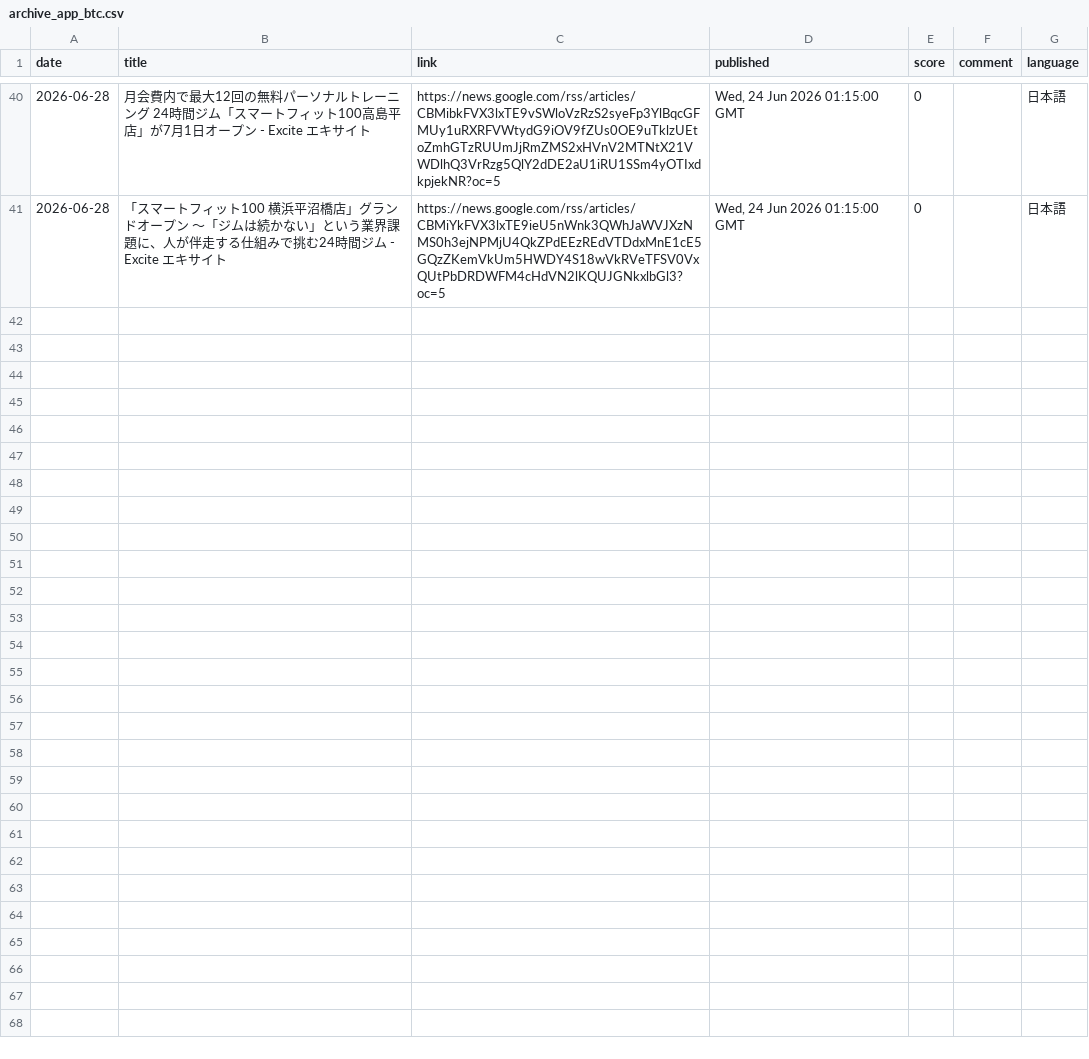
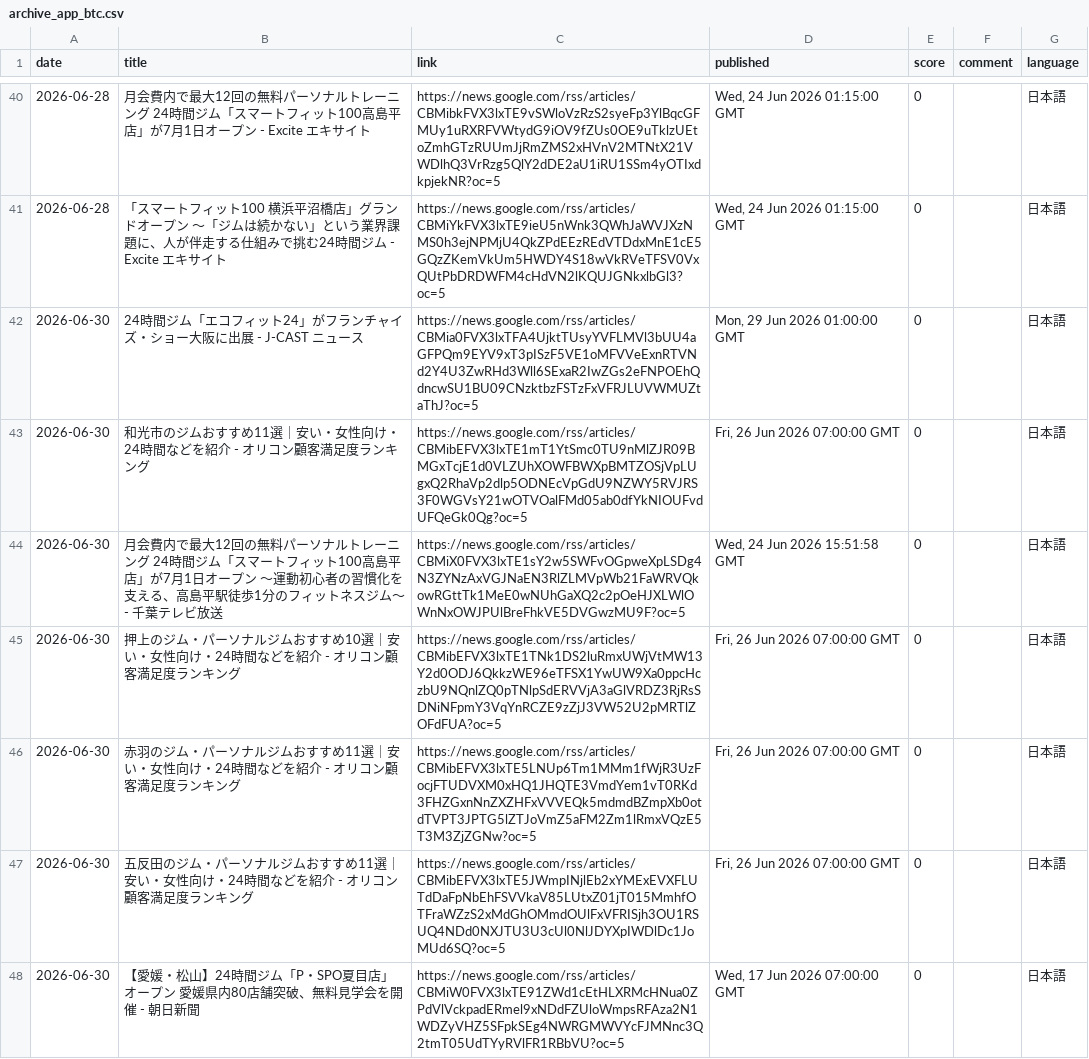
Before and after one commit to southernclouds/fitness-news-intelligence, a CSV file: archive_app_btc.csv, drawn as a sheet; only a part is shown, gaps mark what is left out; the diff names each change by its address in the sheet, - before the commit and + after, or states it on an @@ line.

```diff
--- a/archive_app_btc.csv
+++ b/archive_app_btc.csv
+row 42: 2026-06-30 | 24時間ジム「エコフィット24」がフランチャイズ・ショー大阪に出展 - J-CAST ニュース | https://news.google.com/rss/articles/CBMia0FVX3lxTFA4UjktTUsyYVFLMVl3bUU4aGFPQm9EYV9xT3pISzF5VE1oMFVVeExnRTVNd2Y4U3ZwRHd3Wll6SExaR2IwZGs2eFNPOEhQdncwSU1BU09CNzktbzFSTzFxVFRJLUVWMUZtaThJ?oc=5 | Mon, 29 Jun 2026 01:00:00 GMT | 0 |  | 日本語
+row 43: 2026-06-30 | 和光市のジムおすすめ11選｜安い・女性向け・24時間などを紹介 - オリコン顧客満足度ランキング | https://news.google.com/rss/articles/CBMibEFVX3lxTE1mT1YtSmc0TU9nMlZJR09BMGxTcjE1d0VLZUhXOWFBWXpBMTZOSjVpLUgxQ2RhaVp2dlp5ODNEcVpGdU9NZWY5RVJRS3F0WGVsY21wOTVOalFMd05ab0dfYkNIOUFvdUFQeGk0Qg?oc=5 | Fri, 26 Jun 2026 07:00:00 GMT | 0 |  | 日本語
+row 44: 2026-06-30 | 月会費内で最大12回の無料パーソナルトレーニング 24時間ジム「スマートフィット100高島平店」が7月1日オープン ～運動初心者の習慣化を支える、高島平駅徒歩1分のフィットネスジム～ - 千葉テレビ放送 | https://news.google.com/rss/articles/CBMiX0FVX3lxTE1sY2w5SWFvOGpweXpLSDg4N3ZYNzAxVGJNaEN3RlZLMVpWb21FaWRVQkowRGttTk1MeE0wNUhGaXQ2c2pOeHJXLWlOWnNxOWJPUlBreFhkVE5DVGwzMU9F?oc=5 | Wed, 24 Jun 2026 15:51:58 GMT | 0 |  | 日本語
+row 45: 2026-06-30 | 押上のジム・パーソナルジムおすすめ10選｜安い・女性向け・24時間などを紹介 - オリコン顧客満足度ランキング | https://news.google.com/rss/articles/CBMibEFVX3lxTE1TNk1DS2luRmxUWjVtMW13Y2d0ODJ6QkkzWE96eTFSX1YwUW9Xa0ppcHczbU9NQnlZQ0pTNlpSdERVVjA3aGlVRDZ3RjRsSDNiNFpmY3VqYnRCZE9zZjJ3VW52U2pMRTlZOFdFUA?oc=5 | Fri, 26 Jun 2026 07:00:00 GMT | 0 |  | 日本語
+row 46: 2026-06-30 | 赤羽のジム・パーソナルジムおすすめ11選｜安い・女性向け・24時間などを紹介 - オリコン顧客満足度ランキング | https://news.google.com/rss/articles/CBMibEFVX3lxTE5LNUp6Tm1MMm1fWjR3UzFocjFTUDVXM0xHQ1JHQTE3VmdYem1vT0RKd3FHZGxnNnZXZHFxVVVEQk5mdmdBZmpXb0otdTVPT3JPTG5lZTJoVmZ5aFM2Zm1lRmxVQzE5T3M3ZjZGNw?oc=5 | Fri, 26 Jun 2026 07:00:00 GMT | 0 |  | 日本語
+row 47: 2026-06-30 | 五反田のジム・パーソナルジムおすすめ11選｜安い・女性向け・24時間などを紹介 - オリコン顧客満足度ランキング | https://news.google.com/rss/articles/CBMibEFVX3lxTE5JWmpINjlEb2xYMExEVXFLUTdDaFpNbEhFSVVkaV85LUtxZ01jT015MmhfOTFraWZzS2xMdGhOMmdOUlFxVFRISjh3OU1RSUQ4NDd0NXJTU3U3cUl0NlJDYXpIWDlDc1JoMUd6SQ?oc=5 | Fri, 26 Jun 2026 07:00:00 GMT | 0 |  | 日本語
+row 48: 2026-06-30 | 【愛媛・松山】24時間ジム「P・SPO夏目店」オープン 愛媛県内80店舗突破、無料見学会を開催 - 朝日新聞 | https://news.google.com/rss/articles/CBMiW0FVX3lxTE91ZWd1cEtHLXRMcHNua0ZPdVlVckpadERmel9xNDdFZUloWmpsRFAza2N1WDZyVHZ5SFpkSEg4NWRGMWVYcFJMNnc3Q2tmT05UdTYyRVlFR1RBbVU?oc=5 | Wed, 17 Jun 2026 07:00:00 GMT | 0 |  | 日本語
```
